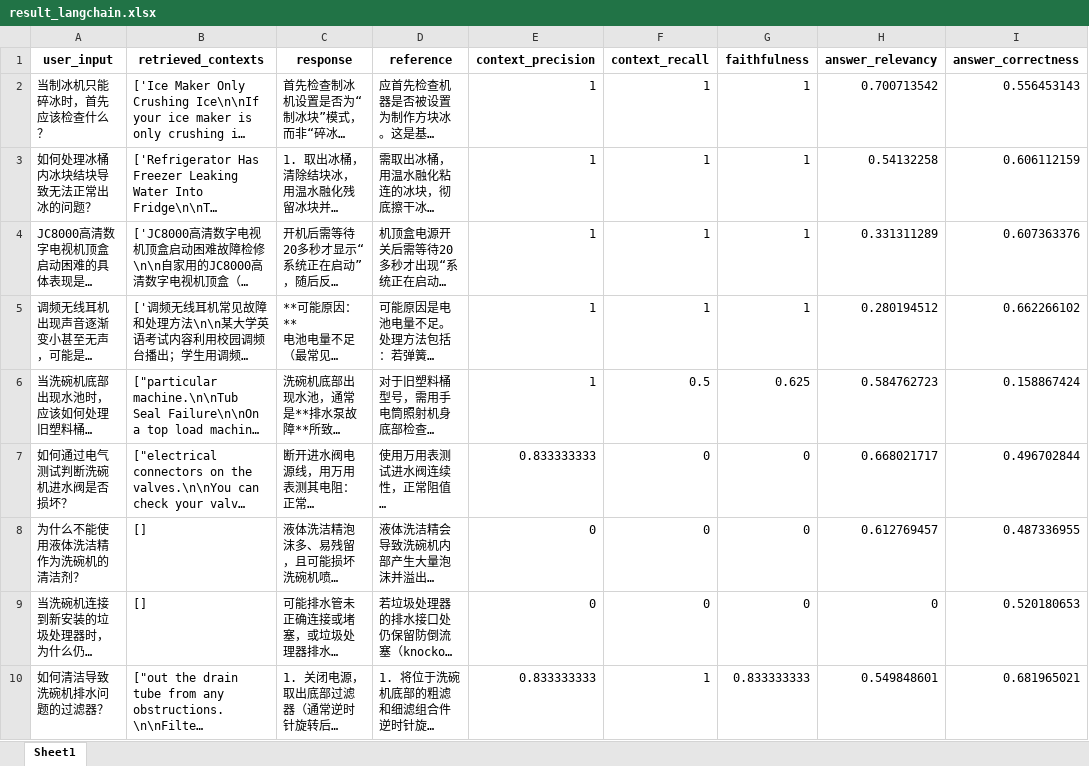
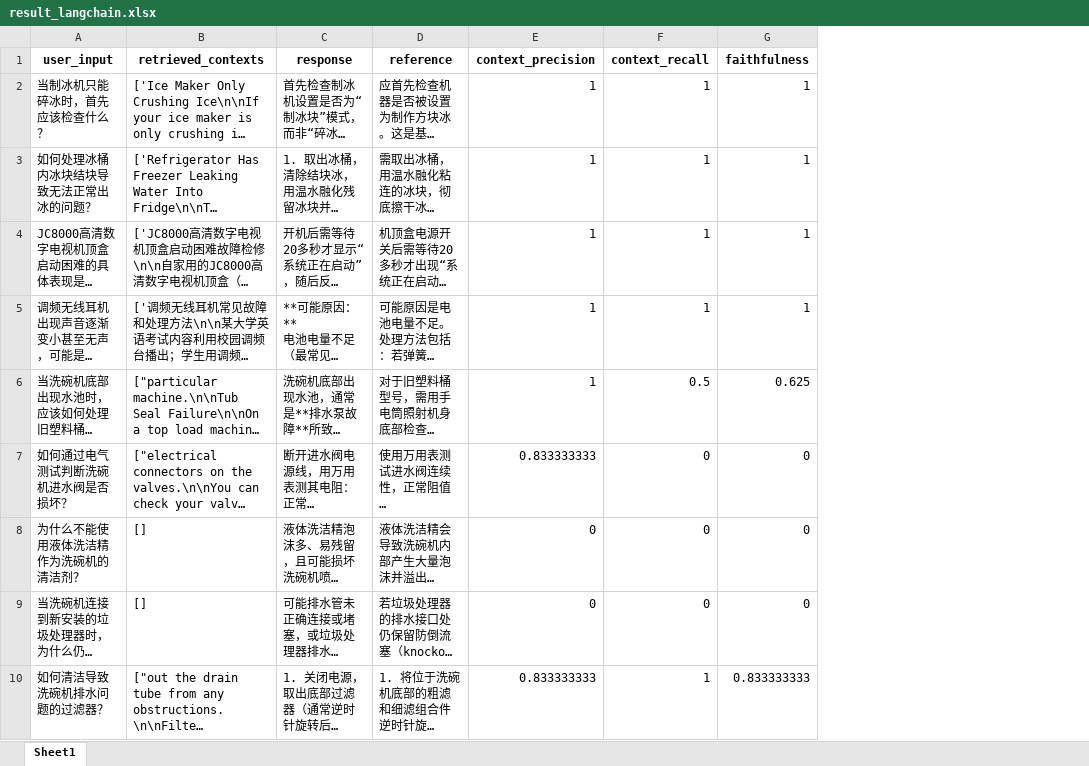
Before and after one commit to shihuanhuan472/app, an Excel workbook: evaluate/result_langchain.xlsx, sheet Sheet1, drawn as a sheet; only a part is shown; long unchanged cells end in …; values as stored, in another font and other column widths than the file's, no borders; the diff names each change by its address in the sheet, - before the commit and + after, or states it on an @@ line.

```diff
--- a/evaluate/result_langchain.xlsx (sheet Sheet1)
+++ b/evaluate/result_langchain.xlsx (sheet Sheet1)
@@ column H (answer_relevancy) hidden, rows 2-10: 0.700713542 | 0.54132258 | 0.331311289 | 0.280194512 | 0.584762723 | 0.668021717 | 0.612769457 | 0 | 0.549848601 @@
@@ column I (answer_correctness) hidden, rows 2-10: 0.556453143 | 0.606112159 | 0.607363376 | 0.662266102 | 0.158867424 | 0.496702844 | 0.487336955 | 0.520180653 | 0.681965021 @@
```
Also changed, not shown: 3 other files.
